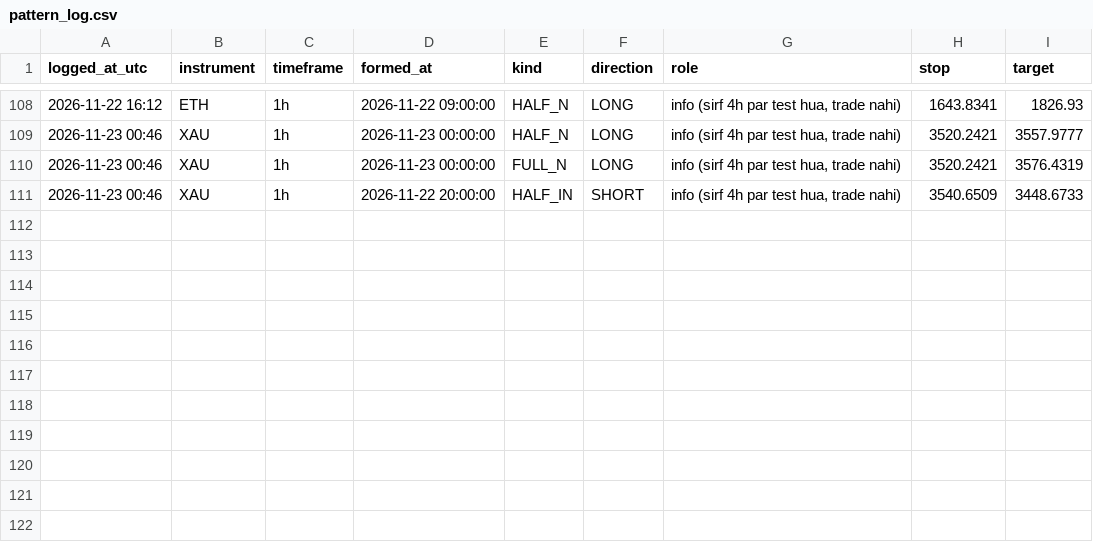
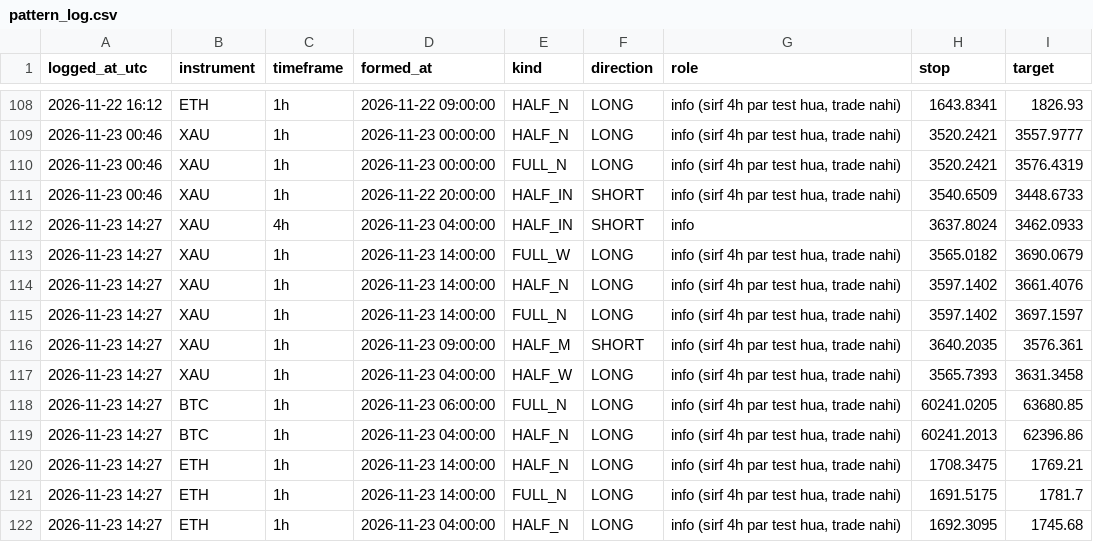
Before and after one commit to findaviator-cloud/trishika-trading, a CSV file: data/paper/pattern_log.csv, drawn as a sheet; only a part is shown, gaps mark what is left out; the diff names each change by its address in the sheet, - before the commit and + after, or states it on an @@ line.

Commit message:
paper: update [skip render]

```diff
--- a/data/paper/pattern_log.csv
+++ b/data/paper/pattern_log.csv
+row 112: 2026-11-23 14:27 | XAU | 4h | 2026-11-23 04:00:00 | HALF_IN | SHORT | info | 3637.8024 | 3462.0933
+row 113: 2026-11-23 14:27 | XAU | 1h | 2026-11-23 14:00:00 | FULL_W | LONG | info (sirf 4h par test hua, trade nahi) | 3565.0182 | 3690.0679
+row 114: 2026-11-23 14:27 | XAU | 1h | 2026-11-23 14:00:00 | HALF_N | LONG | info (sirf 4h par test hua, trade nahi) | 3597.1402 | 3661.4076
+row 115: 2026-11-23 14:27 | XAU | 1h | 2026-11-23 14:00:00 | FULL_N | LONG | info (sirf 4h par test hua, trade nahi) | 3597.1402 | 3697.1597
+row 116: 2026-11-23 14:27 | XAU | 1h | 2026-11-23 09:00:00 | HALF_M | SHORT | info (sirf 4h par test hua, trade nahi) | 3640.2035 | 3576.361
+row 117: 2026-11-23 14:27 | XAU | 1h | 2026-11-23 04:00:00 | HALF_W | LONG | info (sirf 4h par test hua, trade nahi) | 3565.7393 | 3631.3458
+row 118: 2026-11-23 14:27 | BTC | 1h | 2026-11-23 06:00:00 | FULL_N | LONG | info (sirf 4h par test hua, trade nahi) | 60241.0205 | 63680.85
+row 119: 2026-11-23 14:27 | BTC | 1h | 2026-11-23 04:00:00 | HALF_N | LONG | info (sirf 4h par test hua, trade nahi) | 60241.2013 | 62396.86
+row 120: 2026-11-23 14:27 | ETH | 1h | 2026-11-23 14:00:00 | HALF_N | LONG | info (sirf 4h par test hua, trade nahi) | 1708.3475 | 1769.21
+row 121: 2026-11-23 14:27 | ETH | 1h | 2026-11-23 14:00:00 | FULL_N | LONG | info (sirf 4h par test hua, trade nahi) | 1691.5175 | 1781.7
+row 122: 2026-11-23 14:27 | ETH | 1h | 2026-11-23 04:00:00 | HALF_N | LONG | info (sirf 4h par test hua, trade nahi) | 1692.3095 | 1745.68
```
Also changed, not shown: data/paper/trades.csv, 2 other files.
